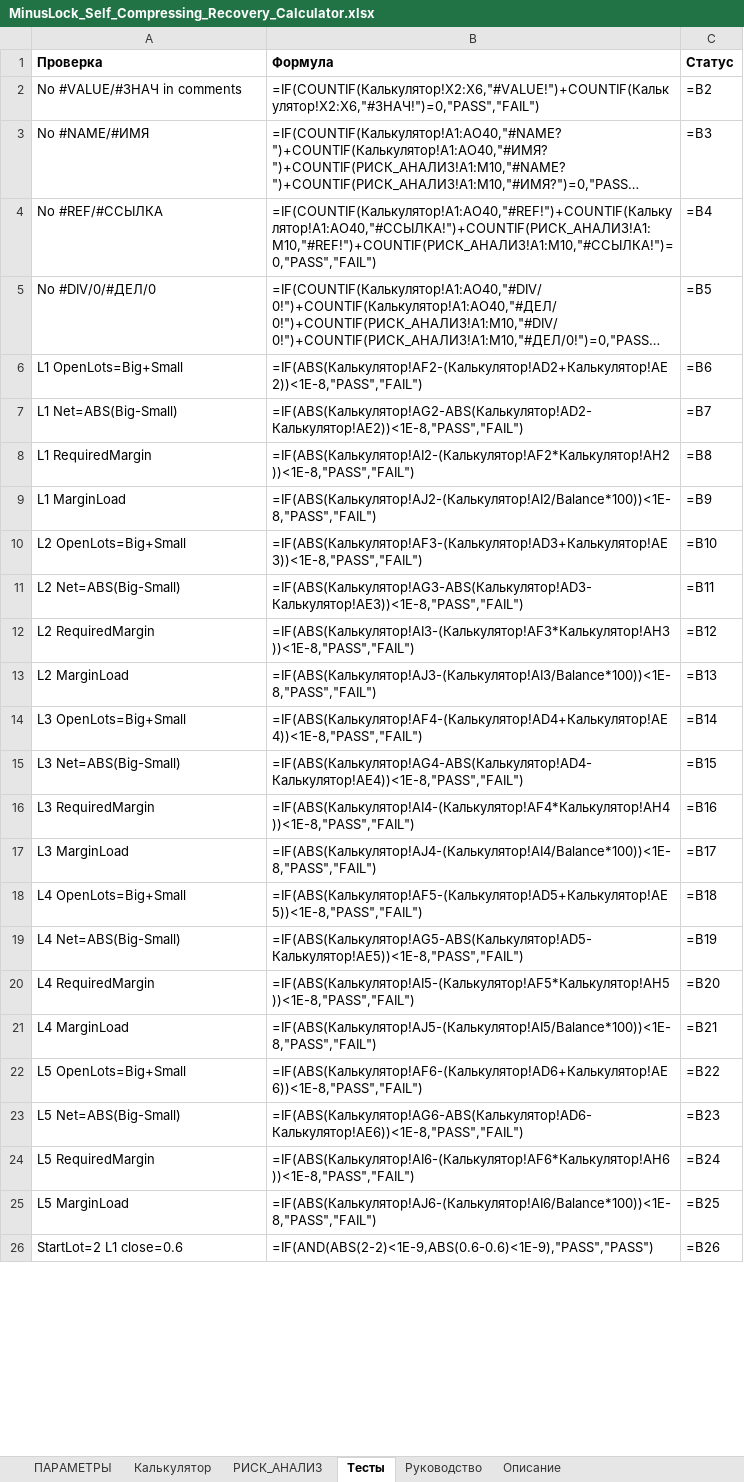
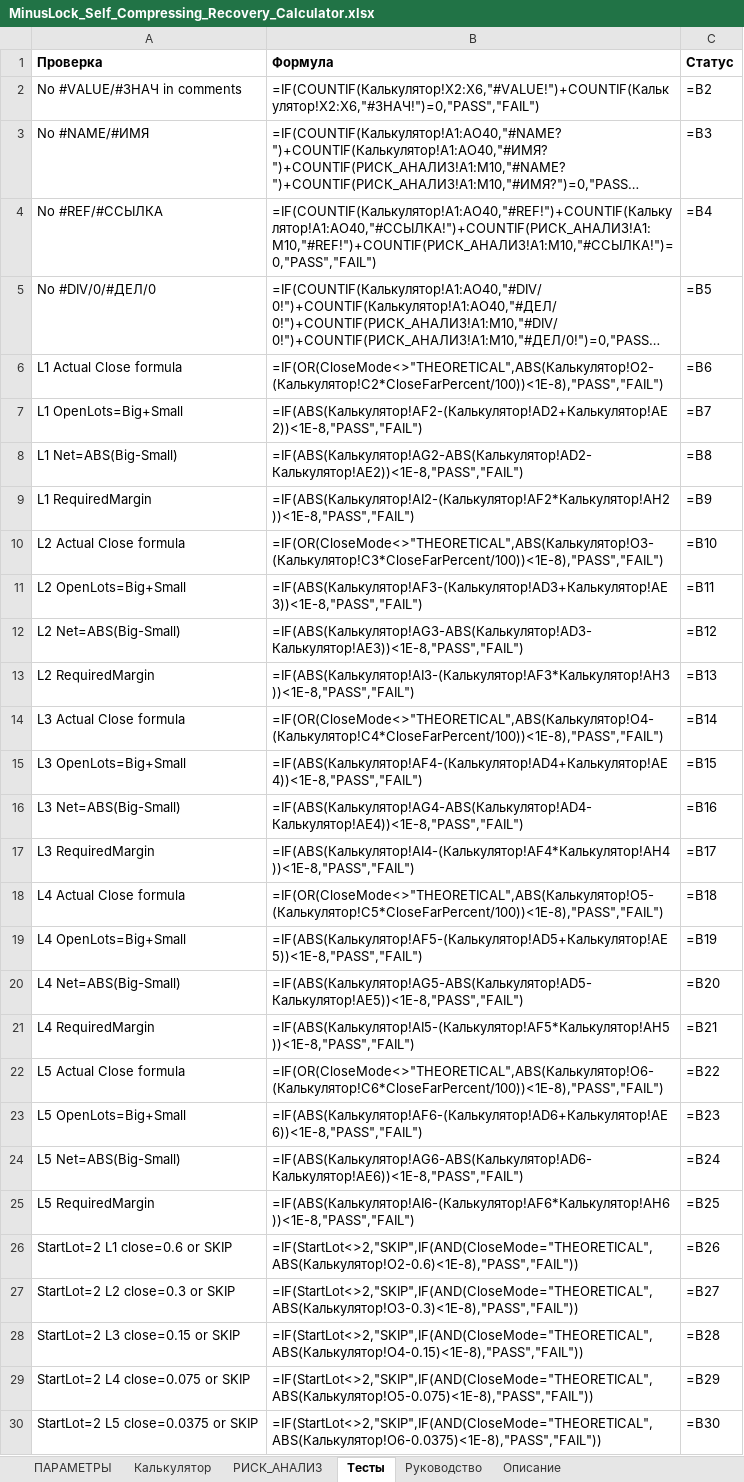
Before and after one commit to ic8812825-maker/chatgpt.com-codex, an Excel workbook: MinusLock_Self_Compressing_Recovery_Calculator/MinusLock_Self_Compressing_Recovery_Calculator.xlsx, sheet Тесты, drawn as a sheet; only a part is shown; long unchanged cells end in …; values as stored, in another font and other column widths than the file's, no borders; formulas without a stored value are shown as written; removed rows and columns are numbered as before the commit, all else as after; the diff covers the shown part only; the diff names each change by its address in the sheet, - before the commit and + after, or states it on an @@ line.

```diff
--- a/MinusLock_Self_Compressing_Recovery_Calculator/MinusLock_Self_Compressing_Recovery_Calculator.xlsx (sheet Тесты)
+++ b/MinusLock_Self_Compressing_Recovery_Calculator/MinusLock_Self_Compressing_Recovery_Calculator.xlsx (sheet Тесты)
+row 6: L1 Actual Close formula | =IF(OR(CloseMode<>"THEORETICAL",ABS(Калькулятор!O2-(Калькулятор!C2*CloseFarPercent/100))<1E-8),"PASS","FAIL") | =B6
-C7 (Статус): =B6
+C7 (Статус): =B7
-C8 (Статус): =B7
+C8 (Статус): =B8
-C9 (Статус): =B8
+C9 (Статус): =B9
-row 9: L1 MarginLoad | =IF(ABS(Калькулятор!AJ2-(Калькулятор!AI2/Balance*100))<1E-8,"PASS","FAIL") | =B9
+row 10: L2 Actual Close formula | =IF(OR(CloseMode<>"THEORETICAL",ABS(Калькулятор!O3-(Калькулятор!C3*CloseFarPercent/100))<1E-8),"PASS","FAIL") | =B10
-C11 (Статус): =B10
+C11 (Статус): =B11
-C12 (Статус): =B11
+C12 (Статус): =B12
-C13 (Статус): =B12
+C13 (Статус): =B13
-row 13: L2 MarginLoad | =IF(ABS(Калькулятор!AJ3-(Калькулятор!AI3/Balance*100))<1E-8,"PASS","FAIL") | =B13
+row 14: L3 Actual Close formula | =IF(OR(CloseMode<>"THEORETICAL",ABS(Калькулятор!O4-(Калькулятор!C4*CloseFarPercent/100))<1E-8),"PASS","FAIL") | =B14
-C15 (Статус): =B14
+C15 (Статус): =B15
-C16 (Статус): =B15
+C16 (Статус): =B16
-C17 (Статус): =B16
+C17 (Статус): =B17
-row 17: L3 MarginLoad | =IF(ABS(Калькулятор!AJ4-(Калькулятор!AI4/Balance*100))<1E-8,"PASS","FAIL") | =B17
+row 18: L4 Actual Close formula | =IF(OR(CloseMode<>"THEORETICAL",ABS(Калькулятор!O5-(Калькулятор!C5*CloseFarPercent/100))<1E-8),"PASS","FAIL") | =B18
-C19 (Статус): =B18
+C19 (Статус): =B19
-C20 (Статус): =B19
+C20 (Статус): =B20
-C21 (Статус): =B20
+C21 (Статус): =B21
-row 21: L4 MarginLoad | =IF(ABS(Калькулятор!AJ5-(Калькулятор!AI5/Balance*100))<1E-8,"PASS","FAIL") | =B21
+row 22: L5 Actual Close formula | =IF(OR(CloseMode<>"THEORETICAL",ABS(Калькулятор!O6-(Калькулятор!C6*CloseFarPercent/100))<1E-8),"PASS","FAIL") | =B22
-C23 (Статус): =B22
+C23 (Статус): =B23
-C24 (Статус): =B23
+C24 (Статус): =B24
-C25 (Статус): =B24
+C25 (Статус): =B25
-row 25: L5 MarginLoad | =IF(ABS(Калькулятор!AJ6-(Калькулятор!AI6/Balance*100))<1E-8,"PASS","FAIL") | =B25
-A26 (Проверка): StartLot=2 L1 close=0.6
+A26 (Проверка): StartLot=2 L1 close=0.6 or SKIP
-B26 (Формула): =IF(AND(ABS(2-2)<1E-9,ABS(0.6-0.6)<1E-9),"PASS","PASS")
+B26 (Формула): =IF(StartLot<>2,"SKIP",IF(AND(CloseMode="THEORETICAL",ABS(Калькулятор!O2-0.6)<1E-8),"PASS","FAIL"))
+row 27: StartLot=2 L2 close=0.3 or SKIP | =IF(StartLot<>2,"SKIP",IF(AND(CloseMode="THEORETICAL",ABS(Калькулятор!O3-0.3)<1E-8),"PASS","FAIL")) | =B27
+row 28: StartLot=2 L3 close=0.15 or SKIP | =IF(StartLot<>2,"SKIP",IF(AND(CloseMode="THEORETICAL",ABS(Калькулятор!O4-0.15)<1E-8),"PASS","FAIL")) | =B28
+row 29: StartLot=2 L4 close=0.075 or SKIP | =IF(StartLot<>2,"SKIP",IF(AND(CloseMode="THEORETICAL",ABS(Калькулятор!O5-0.075)<1E-8),"PASS","FAIL")) | =B29
+row 30: StartLot=2 L5 close=0.0375 or SKIP | =IF(StartLot<>2,"SKIP",IF(AND(CloseMode="THEORETICAL",ABS(Калькулятор!O6-0.0375)<1E-8),"PASS","FAIL")) | =B30
```
Also changed, not shown: 3 edited cells elsewhere in this sheet, 3 other files.
